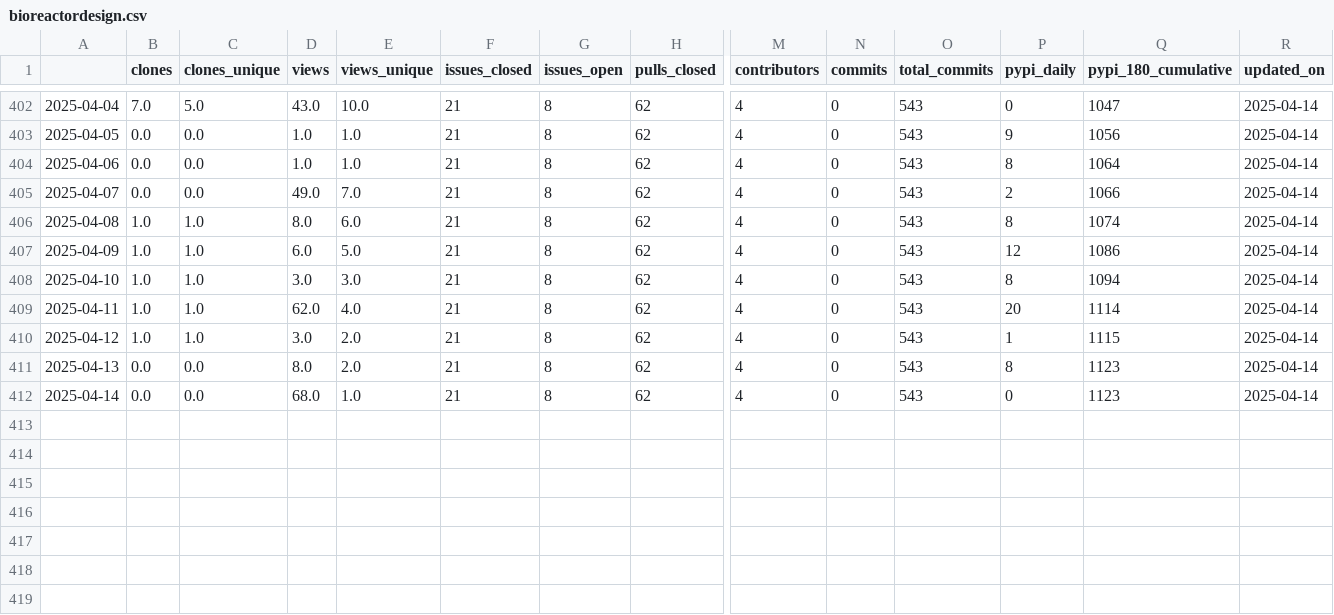
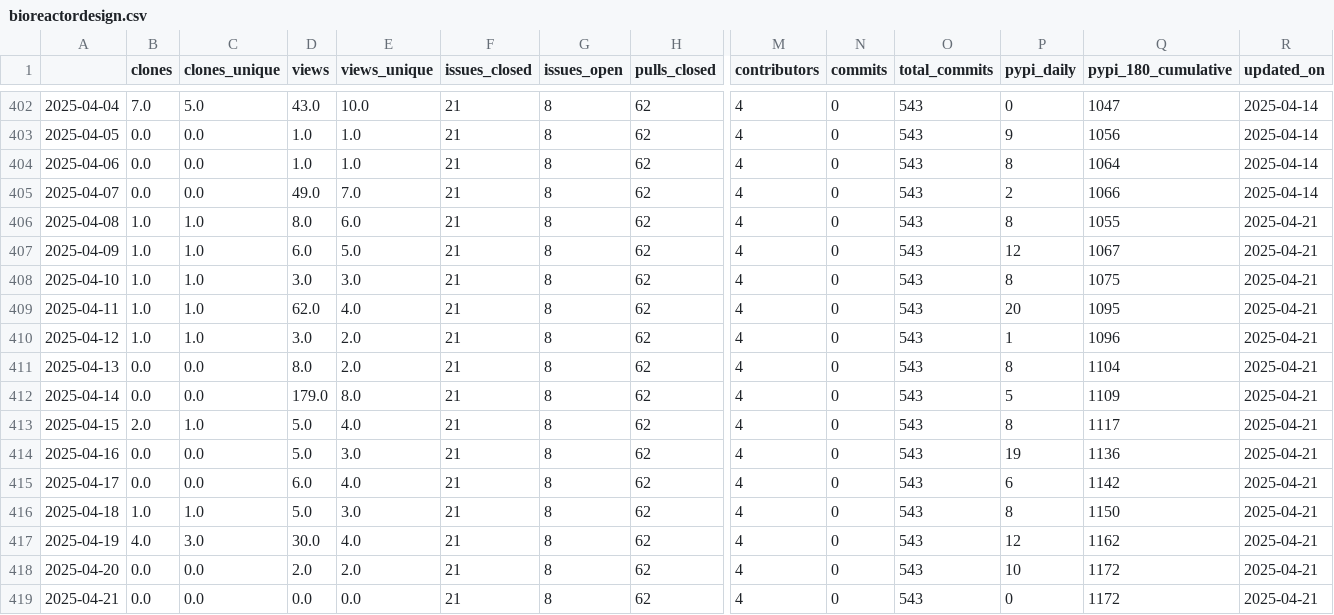
Before and after one commit to malihass/osos, a CSV file: data/bioreactordesign.csv, drawn as a sheet; only a part is shown, gaps mark what is left out; rows hold the shown columns only; the diff names each change by its address in the sheet, - before the commit and + after, or states it on an @@ line.

```diff
--- a/data/bioreactordesign.csv
+++ b/data/bioreactordesign.csv
-Q406 (pypi_180_cumulative): 1074
+Q406 (pypi_180_cumulative): 1055
-R406:R412 (updated_on): 2025-04-14
+R406:R412 (updated_on): 2025-04-21
-Q407 (pypi_180_cumulative): 1086
+Q407 (pypi_180_cumulative): 1067
-Q408 (pypi_180_cumulative): 1094
+Q408 (pypi_180_cumulative): 1075
-Q409 (pypi_180_cumulative): 1114
+Q409 (pypi_180_cumulative): 1095
-Q410 (pypi_180_cumulative): 1115
+Q410 (pypi_180_cumulative): 1096
-Q411 (pypi_180_cumulative): 1123
+Q411 (pypi_180_cumulative): 1104
-D412 (views): 68.0
+D412 (views): 179.0
-E412 (views_unique): 1.0
+E412 (views_unique): 8.0
-P412 (pypi_daily): 0
+P412 (pypi_daily): 5
-Q412 (pypi_180_cumulative): 1123
+Q412 (pypi_180_cumulative): 1109
+row 413: 2025-04-15 | 2.0 | 1.0 | 5.0 | 4.0 | 21 | 8 | 62 | 4 | 0 | 543 | 8 | 1117 | 2025-04-21
+row 414: 2025-04-16 | 0.0 | 0.0 | 5.0 | 3.0 | 21 | 8 | 62 | 4 | 0 | 543 | 19 | 1136 | 2025-04-21
+row 415: 2025-04-17 | 0.0 | 0.0 | 6.0 | 4.0 | 21 | 8 | 62 | 4 | 0 | 543 | 6 | 1142 | 2025-04-21
+row 416: 2025-04-18 | 1.0 | 1.0 | 5.0 | 3.0 | 21 | 8 | 62 | 4 | 0 | 543 | 8 | 1150 | 2025-04-21
+row 417: 2025-04-19 | 4.0 | 3.0 | 30.0 | 4.0 | 21 | 8 | 62 | 4 | 0 | 543 | 12 | 1162 | 2025-04-21
+row 418: 2025-04-20 | 0.0 | 0.0 | 2.0 | 2.0 | 21 | 8 | 62 | 4 | 0 | 543 | 10 | 1172 | 2025-04-21
+row 419: 2025-04-21 | 0.0 | 0.0 | 0.0 | 0.0 | 21 | 8 | 62 | 4 | 0 | 543 | 0 | 1172 | 2025-04-21
```
Also changed, not shown: data/pelelmex.csv, data/pelephysics.csv, 15 other files.
